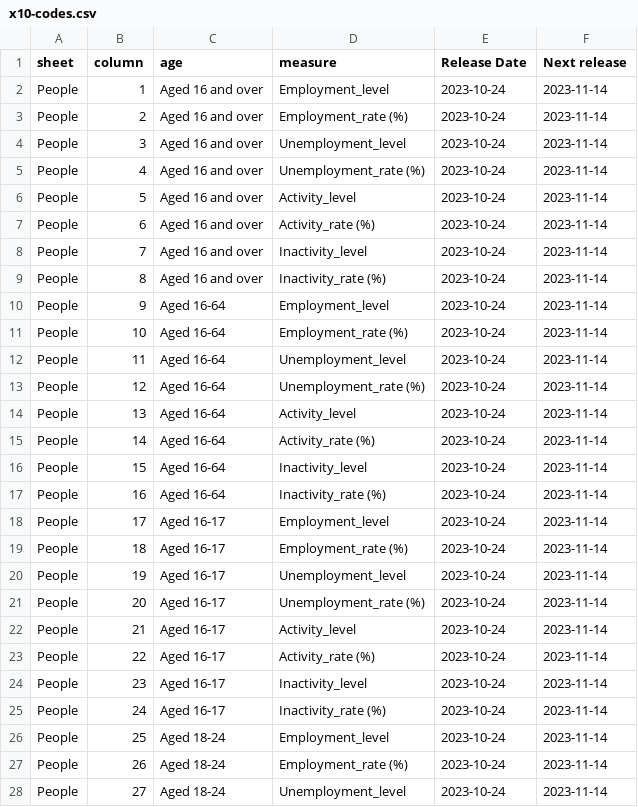
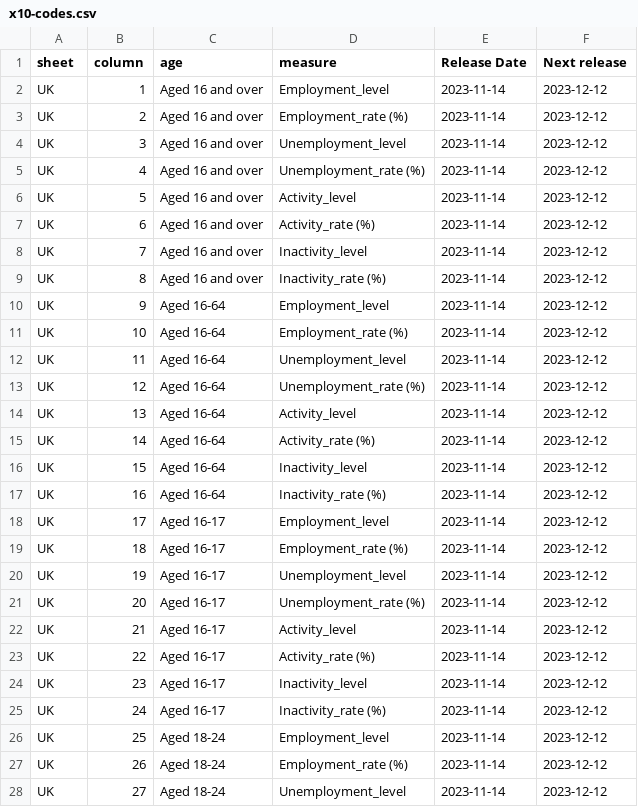
Before and after one commit to open-innovations/yff-data-pipelines, a CSV file: data/metadata/codes/x10-codes.csv, drawn as a sheet; only a part is shown; the diff covers the shown part only.

```diff
--- a/data/metadata/codes/x10-codes.csv
+++ b/data/metadata/codes/x10-codes.csv
@@ -1,28 +1,28 @@
 sheet,column,age,measure,Release Date,Next release
-People,1,Aged 16 and over,Employment_level,2023-10-24,2023-11-14
-People,2,Aged 16 and over,Employment_rate (%),2023-10-24,2023-11-14
-People,3,Aged 16 and over,Unemployment_level,2023-10-24,2023-11-14
-People,4,Aged 16 and over,Unemployment_rate (%),2023-10-24,2023-11-14
-People,5,Aged 16 and over,Activity_level,2023-10-24,2023-11-14
-People,6,Aged 16 and over,Activity_rate (%),2023-10-24,2023-11-14
-People,7,Aged 16 and over,Inactivity_level,2023-10-24,2023-11-14
-People,8,Aged 16 and over,Inactivity_rate (%),2023-10-24,2023-11-14
-People,9,Aged 16-64 ,Employment_level,2023-10-24,2023-11-14
-People,10,Aged 16-64 ,Employment_rate (%),2023-10-24,2023-11-14
-People,11,Aged 16-64 ,Unemployment_level,2023-10-24,2023-11-14
-People,12,Aged 16-64 ,Unemployment_rate (%),2023-10-24,2023-11-14
-People,13,Aged 16-64 ,Activity_level,2023-10-24,2023-11-14
-People,14,Aged 16-64 ,Activity_rate (%),2023-10-24,2023-11-14
-People,15,Aged 16-64 ,Inactivity_level,2023-10-24,2023-11-14
-People,16,Aged 16-64 ,Inactivity_rate (%),2023-10-24,2023-11-14
-People,17,Aged 16-17,Employment_level,2023-10-24,2023-11-14
-People,18,Aged 16-17,Employment_rate (%),2023-10-24,2023-11-14
-People,19,Aged 16-17,Unemployment_level,2023-10-24,2023-11-14
-People,20,Aged 16-17,Unemployment_rate (%),2023-10-24,2023-11-14
-People,21,Aged 16-17,Activity_level,2023-10-24,2023-11-14
-People,22,Aged 16-17,Activity_rate (%),2023-10-24,2023-11-14
-People,23,Aged 16-17,Inactivity_level,2023-10-24,2023-11-14
-People,24,Aged 16-17,Inactivity_rate (%),2023-10-24,2023-11-14
-People,25,Aged 18-24,Employment_level,2023-10-24,2023-11-14
-People,26,Aged 18-24,Employment_rate (%),2023-10-24,2023-11-14
-People,27,Aged 18-24,Unemployment_level,2023-10-24,2023-11-14
+UK,1,Aged 16 and over,Employment_level,2023-11-14,2023-12-12
+UK,2,Aged 16 and over,Employment_rate (%),2023-11-14,2023-12-12
+UK,3,Aged 16 and over,Unemployment_level,2023-11-14,2023-12-12
+UK,4,Aged 16 and over,Unemployment_rate (%),2023-11-14,2023-12-12
+UK,5,Aged 16 and over,Activity_level,2023-11-14,2023-12-12
+UK,6,Aged 16 and over,Activity_rate (%),2023-11-14,2023-12-12
+UK,7,Aged 16 and over,Inactivity_level,2023-11-14,2023-12-12
+UK,8,Aged 16 and over,Inactivity_rate (%),2023-11-14,2023-12-12
+UK,9,Aged 16-64 ,Employment_level,2023-11-14,2023-12-12
+UK,10,Aged 16-64 ,Employment_rate (%),2023-11-14,2023-12-12
+UK,11,Aged 16-64 ,Unemployment_level,2023-11-14,2023-12-12
+UK,12,Aged 16-64 ,Unemployment_rate (%),2023-11-14,2023-12-12
+UK,13,Aged 16-64 ,Activity_level,2023-11-14,2023-12-12
+UK,14,Aged 16-64 ,Activity_rate (%),2023-11-14,2023-12-12
+UK,15,Aged 16-64 ,Inactivity_level,2023-11-14,2023-12-12
+UK,16,Aged 16-64 ,Inactivity_rate (%),2023-11-14,2023-12-12
+UK,17,Aged 16-17,Employment_level,2023-11-14,2023-12-12
+UK,18,Aged 16-17,Employment_rate (%),2023-11-14,2023-12-12
+UK,19,Aged 16-17,Unemployment_level,2023-11-14,2023-12-12
+UK,20,Aged 16-17,Unemployment_rate (%),2023-11-14,2023-12-12
+UK,21,Aged 16-17,Activity_level,2023-11-14,2023-12-12
+UK,22,Aged 16-17,Activity_rate (%),2023-11-14,2023-12-12
+UK,23,Aged 16-17,Inactivity_level,2023-11-14,2023-12-12
+UK,24,Aged 16-17,Inactivity_rate (%),2023-11-14,2023-12-12
+UK,25,Aged 18-24,Employment_level,2023-11-14,2023-12-12
+UK,26,Aged 18-24,Employment_rate (%),2023-11-14,2023-12-12
+UK,27,Aged 18-24,Unemployment_level,2023-11-14,2023-12-12
```
Also changed, not shown: 111 edited cells elsewhere in this file, 4 other files.
